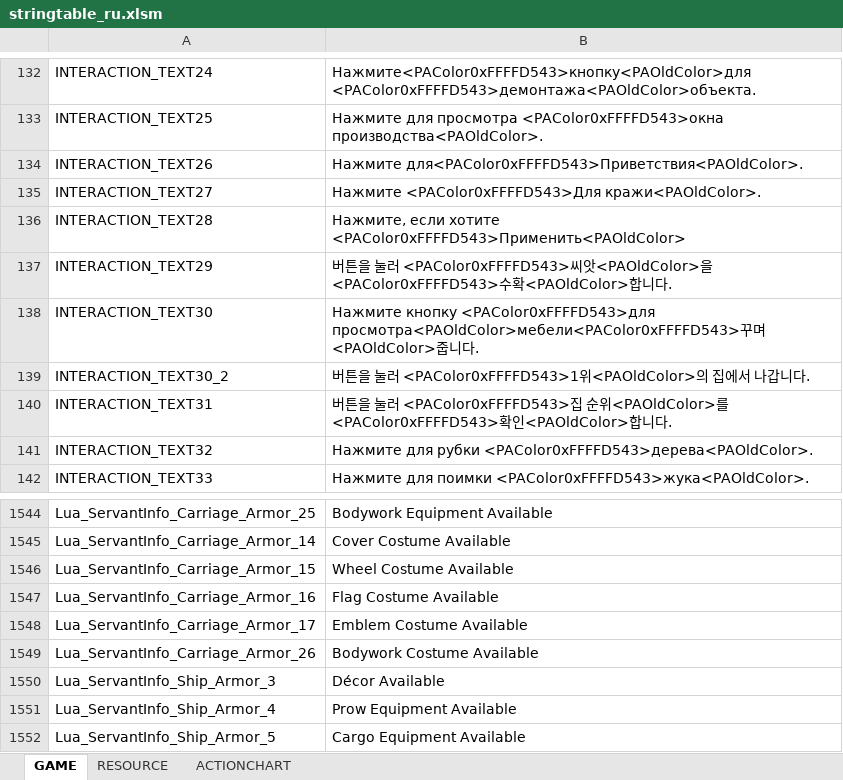
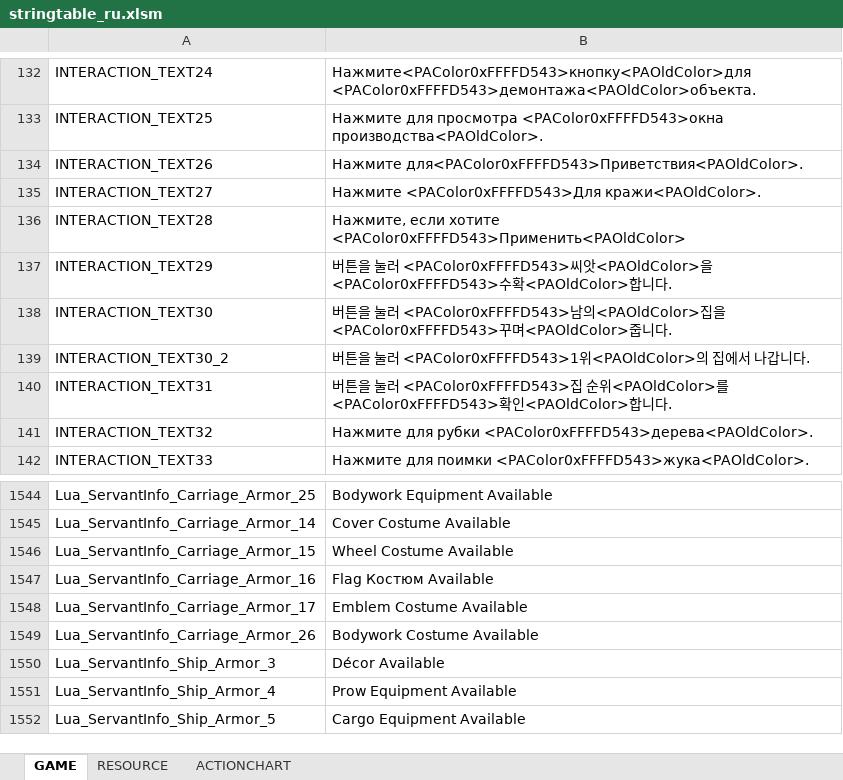
Before and after one commit to kkennyyy/BDORUS_SmallFont, an Excel workbook: stringtable/ru/stringtable_ru.xlsm, sheet GAME, drawn as a sheet; only a part is shown, gaps mark what is left out; values as stored, in another font and other column widths than the file's, no borders; the diff names each change by its address in the sheet, - before the commit and + after, or states it on an @@ line.

```diff
--- a/stringtable/ru/stringtable_ru.xlsm (sheet GAME)
+++ b/stringtable/ru/stringtable_ru.xlsm (sheet GAME)
-B138: Нажмите кнопку <PAColor0xFFFFD543>для просмотра<PAOldColor>мебели<PAColor0xFFFFD543>꾸며…
+B138: 버튼을 눌러 <PAColor0xFFFFD543>남의<PAOldColor>집을 <PAColor0xFFFFD543>꾸며…
-B1547: Flag Costume Available
+B1547: Flag Костюм Available
```
Also changed, not shown: stringtable/ru/stringtable_cutscene_ru.xlsm, stringtable/ru/symbolnostringtable_ru.xlsm, 3 other files.
